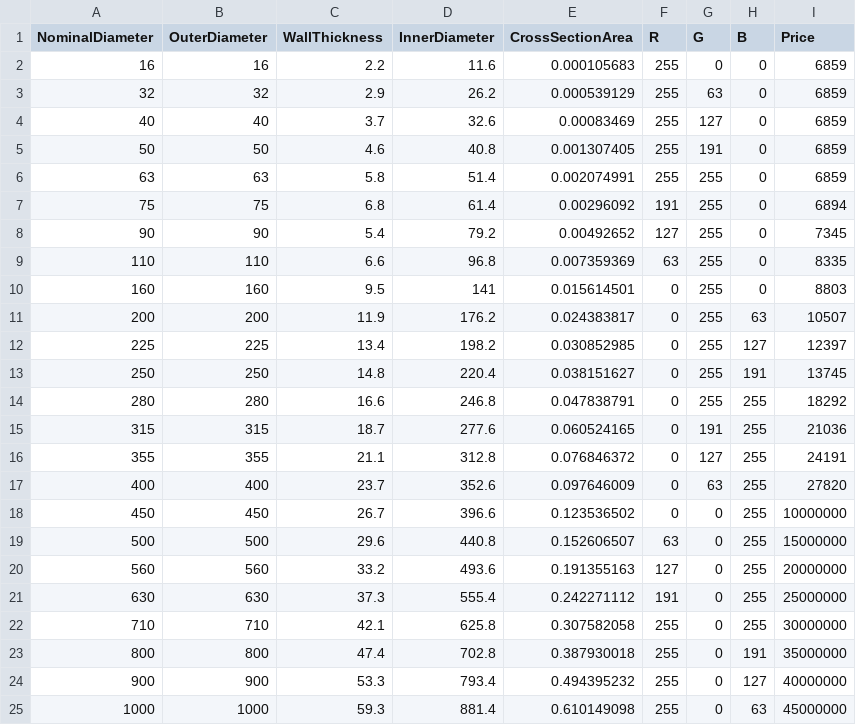
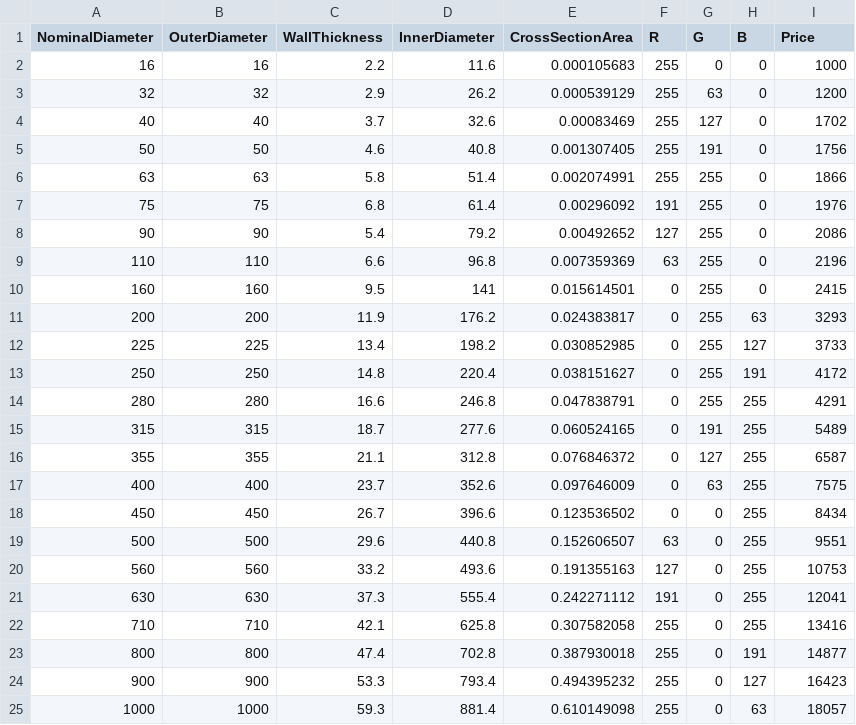
Before and after one commit to shtirlitsDva/Autocad-Civil3d-Tools, a CSV file: Acad-C3D-Tools/NorsynHydraulicShared/Pipes/Sizes/PipePeSizes.csv, drawn as a sheet.

Commit message:
updated prices

```diff
--- a/Acad-C3D-Tools/NorsynHydraulicShared/Pipes/Sizes/PipePeSizes.csv
+++ b/Acad-C3D-Tools/NorsynHydraulicShared/Pipes/Sizes/PipePeSizes.csv
@@ -1,25 +1,25 @@
 NominalDiameter;OuterDiameter;WallThickness;InnerDiameter;CrossSectionArea;R;G;B;Price
-16;16;2.2;11.6;0.000105683;255;0;0;6859
-32;32;2.9;26.2;0.000539129;255;63;0;6859
-40;40;3.7;32.6;0.00083469;255;127;0;6859
-50;50;4.6;40.8;0.001307405;255;191;0;6859
-63;63;5.8;51.4;0.002074991;255;255;0;6859
-75;75;6.8;61.4;0.00296092;191;255;0;6894
-90;90;5.4;79.2;0.00492652;127;255;0;7345
-110;110;6.6;96.8;0.007359369;63;255;0;8335
-160;160;9.5;141;0.015614501;0;255;0;8803
-200;200;11.9;176.2;0.024383817;0;255;63;10507
-225;225;13.4;198.2;0.030852985;0;255;127;12397
-250;250;14.8;220.4;0.038151627;0;255;191;13745
-280;280;16.6;246.8;0.047838791;0;255;255;18292
-315;315;18.7;277.6;0.060524165;0;191;255;21036
-355;355;21.1;312.8;0.076846372;0;127;255;24191
-400;400;23.7;352.6;0.097646009;0;63;255;27820
-450;450;26.7;396.6;0.123536502;0;0;255;10000000
-500;500;29.6;440.8;0.152606507;63;0;255;15000000
-560;560;33.2;493.6;0.191355163;127;0;255;20000000
-630;630;37.3;555.4;0.242271112;191;0;255;25000000
-710;710;42.1;625.8;0.307582058;255;0;255;30000000
-800;800;47.4;702.8;0.387930018;255;0;191;35000000
-900;900;53.3;793.4;0.494395232;255;0;127;40000000
-1000;1000;59.3;881.4;0.610149098;255;0;63;45000000
+16;16;2.2;11.6;0.000105683;255;0;0;1000
+32;32;2.9;26.2;0.000539129;255;63;0;1200
+40;40;3.7;32.6;0.00083469;255;127;0;1702
+50;50;4.6;40.8;0.001307405;255;191;0;1756
+63;63;5.8;51.4;0.002074991;255;255;0;1866
+75;75;6.8;61.4;0.00296092;191;255;0;1976
+90;90;5.4;79.2;0.00492652;127;255;0;2086
+110;110;6.6;96.8;0.007359369;63;255;0;2196
+160;160;9.5;141;0.015614501;0;255;0;2415
+200;200;11.9;176.2;0.024383817;0;255;63;3293
+225;225;13.4;198.2;0.030852985;0;255;127;3733
+250;250;14.8;220.4;0.038151627;0;255;191;4172
+280;280;16.6;246.8;0.047838791;0;255;255;4291
+315;315;18.7;277.6;0.060524165;0;191;255;5489
+355;355;21.1;312.8;0.076846372;0;127;255;6587
+400;400;23.7;352.6;0.097646009;0;63;255;7575
+450;450;26.7;396.6;0.123536502;0;0;255;8434
+500;500;29.6;440.8;0.152606507;63;0;255;9551
+560;560;33.2;493.6;0.191355163;127;0;255;10753
+630;630;37.3;555.4;0.242271112;191;0;255;12041
+710;710;42.1;625.8;0.307582058;255;0;255;13416
+800;800;47.4;702.8;0.387930018;255;0;191;14877
+900;900;53.3;793.4;0.494395232;255;0;127;16423
+1000;1000;59.3;881.4;0.610149098;255;0;63;18057
```
Also changed, not shown: 1 other file.
